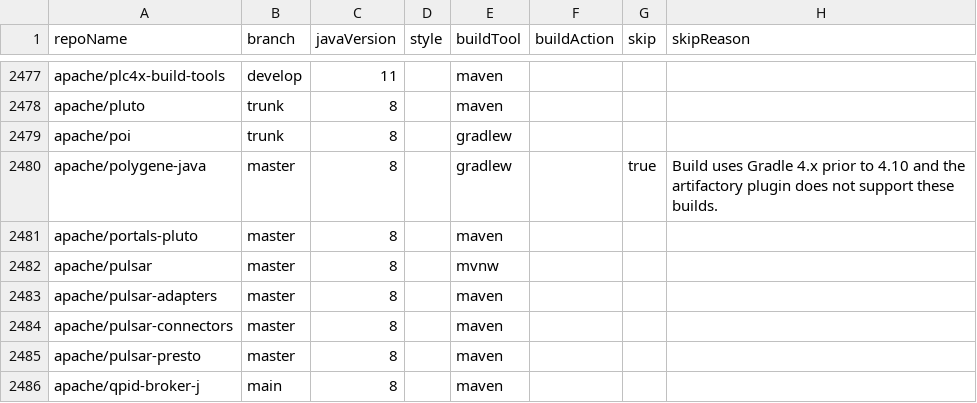
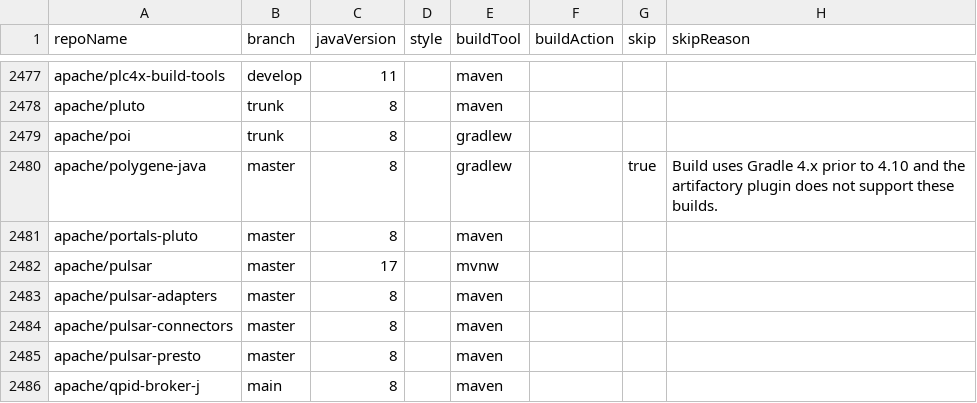
Before and after one commit to moderneinc/jenkins-ingest, a CSV file: repos.csv, drawn as a sheet; only a part is shown, gaps mark what is left out.

Commit message:
Update repos.csv
Update Apache/Pulsar build to use Java 17

```diff
--- a/repos.csv
+++ b/repos.csv
@@ -2481,3 +2481,3 @@ apache/polygene-java,master,8,,gradlew,,true,Build uses Gradle 4.x prior to 4.10
 apache/portals-pluto,master,8,,maven,,,
-apache/pulsar,master,8,,mvnw,,,
+apache/pulsar,master,17,,mvnw,,,
 apache/pulsar-adapters,master,8,,maven,,,
```
